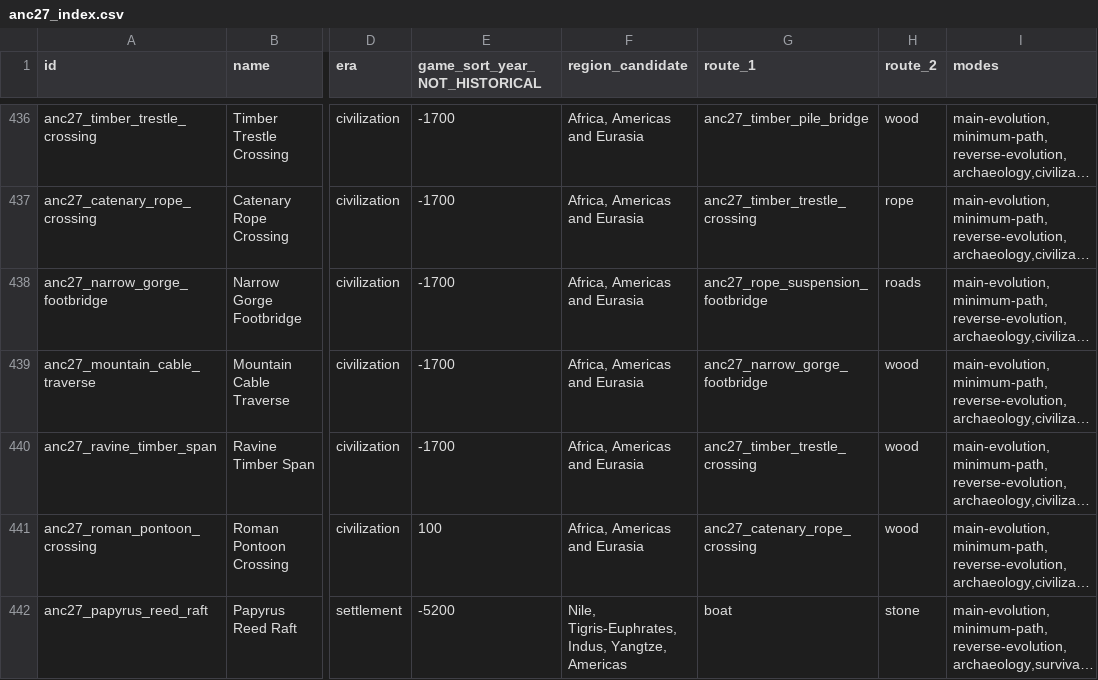
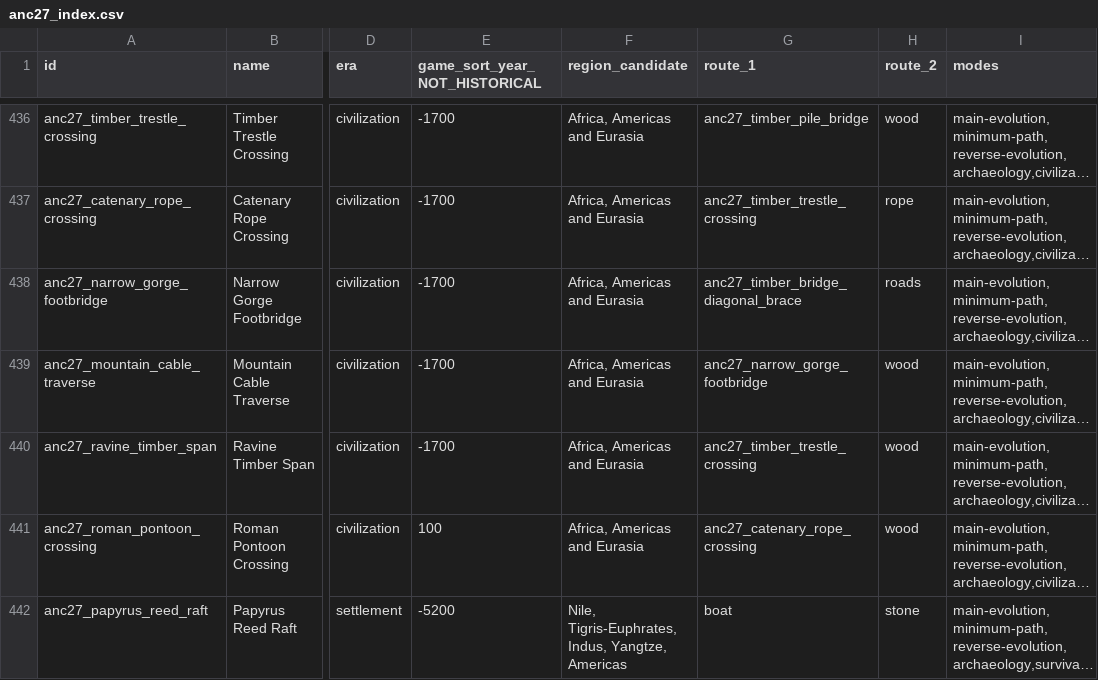
Before and after one commit to nicolasather/evolution-sandbox-next-merged_1, a CSV file: merged/data/expansion_drafts/anc27/anc27_index.csv, drawn as a sheet; only a part is shown, gaps mark what is left out; long unchanged cells end in …; the diff covers the shown part only; the diff names each change by its address in the sheet, - before the commit and + after, or states it on an @@ line.

```diff
--- a/merged/data/expansion_drafts/anc27/anc27_index.csv
+++ b/merged/data/expansion_drafts/anc27/anc27_index.csv
-G438 (route_1): anc27_rope_suspension_footbridge
+G438 (route_1): anc27_timber_bridge_diagonal_brace
```
Also changed, not shown: 2 added rows, 2 removed rows and 50 edited cells elsewhere in this file, 42 other files.
